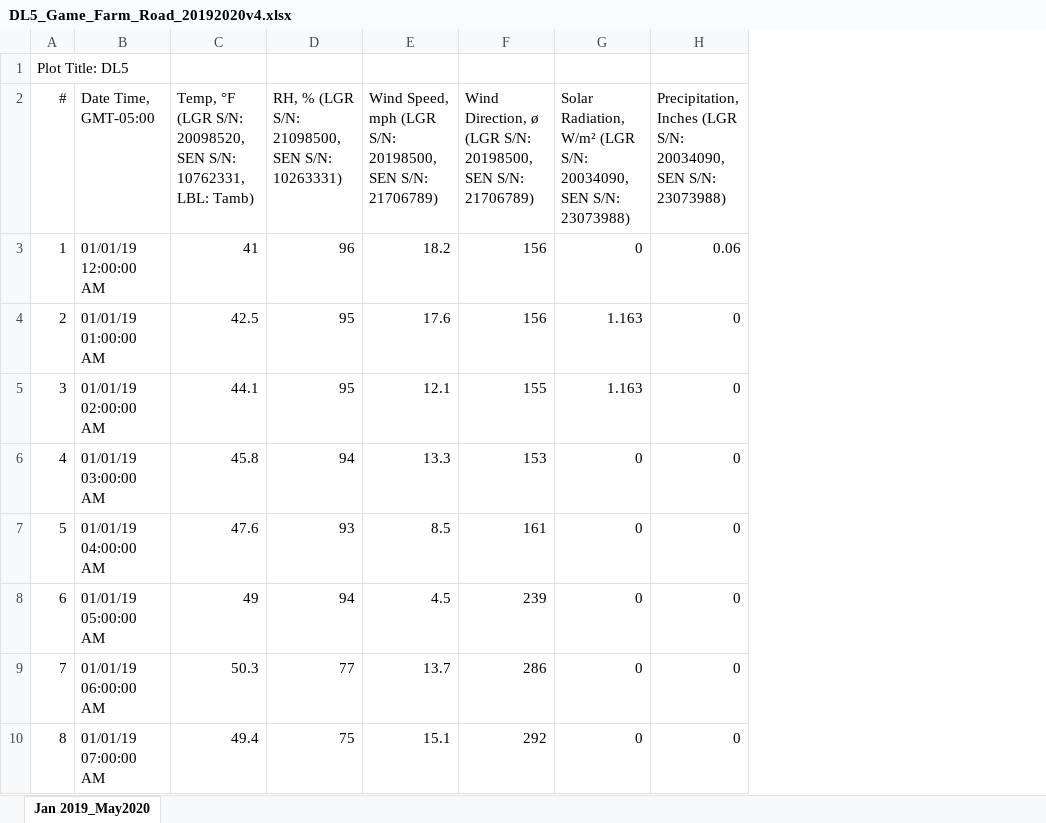
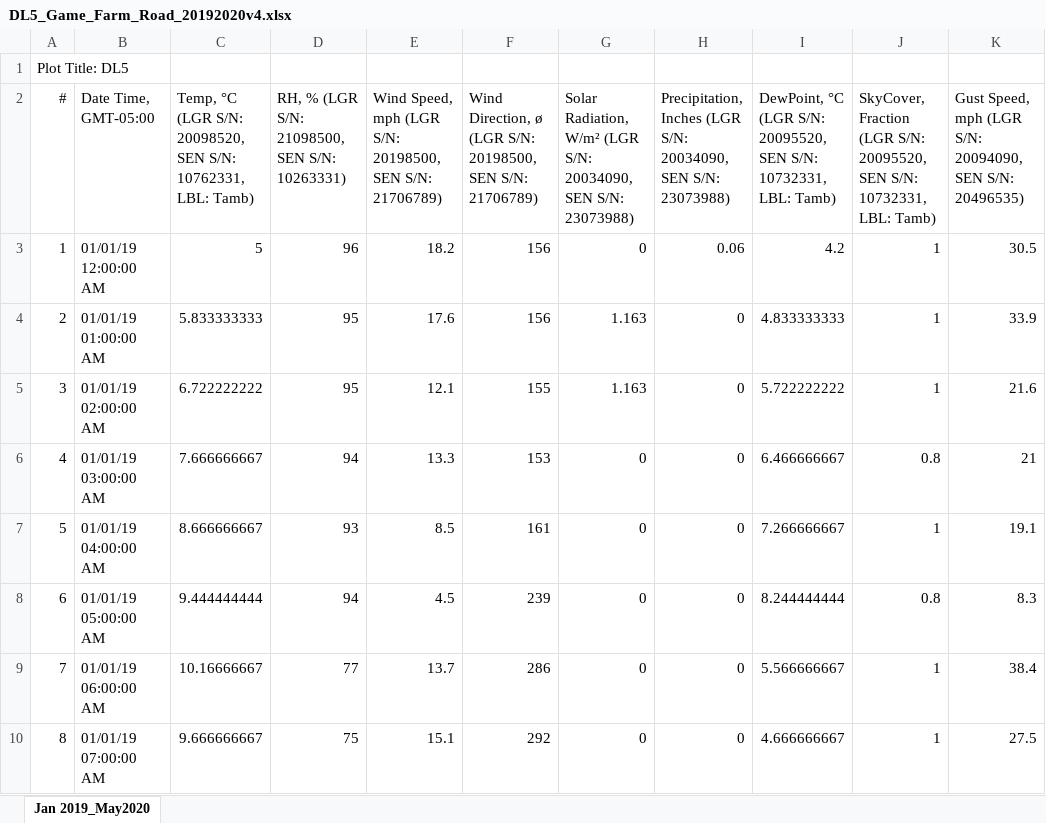
Before and after one commit to kastnerp/CampusMicroclimateAndWeather, an Excel workbook: DL5_Game_Farm_Road_20192020v4.xlsx, sheet Jan 2019_May2020, drawn as a sheet; only a part is shown; values as stored, in another font and other column widths than the file's, no borders; removed rows and columns are numbered as before the commit, all else as after; the diff names each change by its address in the sheet, - before the commit and + after, or states it on an @@ line.

```diff
--- a/DL5_Game_Farm_Road_20192020v4.xlsx (sheet Jan 2019_May2020)
+++ b/DL5_Game_Farm_Road_20192020v4.xlsx (sheet Jan 2019_May2020)
-column C, rows 2-10: Temp, °F (LGR S/N: 20098520, SEN S/N: 10762331, LBL: Tamb) | 41 | 42.5 | 44.1 | 45.8 | 47.6 | 49 | 50.3 | 49.4
+column C, rows 2-10: Temp, °C (LGR S/N: 20098520, SEN S/N: 10762331, LBL: Tamb) | 5 | 5.833333333 | 6.722222222 | 7.666666667 | 8.666666667 | 9.444444444 | 10.16666667 | 9.666666667
+column I, rows 2-10: DewPoint, °C (LGR S/N: 20095520, SEN S/N: 10732331, LBL: Tamb) | 4.2 | 4.833333333 | 5.722222222 | 6.466666667 | 7.266666667 | 8.244444444 | 5.566666667 | 4.666666667
+column J, rows 2-10: SkyCover, Fraction (LGR S/N: 20095520, SEN S/N: 10732331, LBL: Tamb) | 1 | 1 | 1 | 0.8 | 1 | 0.8 | 1 | 1
+column K, rows 2-10: Gust Speed, mph (LGR S/N: 20094090, SEN S/N: 20496535) | 30.5 | 33.9 | 21.6 | 21 | 19.1 | 8.3 | 38.4 | 27.5
```
Also changed, not shown: 3 other files.
